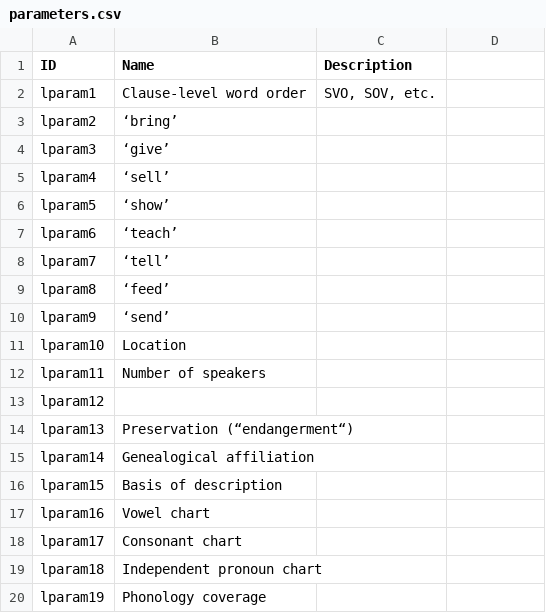
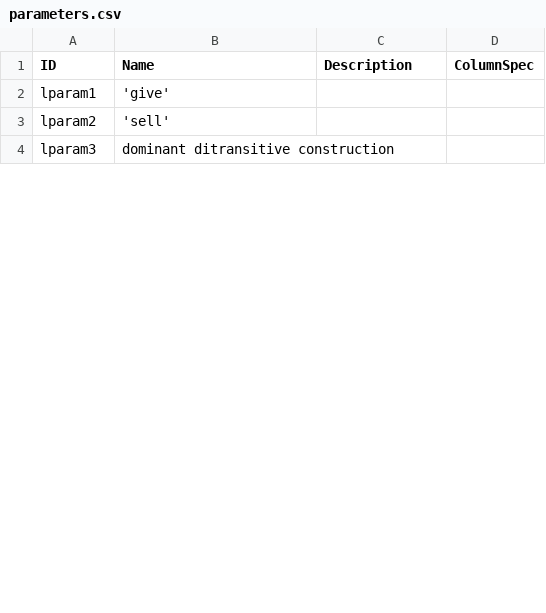
Before and after one commit to cldf-datasets/malchukovditransitives, a CSV file: cldf/parameters.csv, drawn as a sheet; only a part is shown; the diff covers the shown part only.

```diff
--- a/cldf/parameters.csv
+++ b/cldf/parameters.csv
@@ -1,20 +1,4 @@
-ID,Name,Description
-lparam1,Clause-level word order,"SVO, SOV, etc."
-lparam2,‘bring’,
-lparam3,‘give’,
-lparam4,‘sell’,
-lparam5,‘show’,
-lparam6,‘teach’,
-lparam7,‘tell’,
-lparam8,‘feed’,
-lparam9,‘send’,
-lparam10,Location,
-lparam11,Number of speakers,
-lparam12,,
-lparam13,Preservation (“endangerment“),
-lparam14,Genealogical affiliation,
-lparam15,Basis of description,
-lparam16,Vowel chart,
-lparam17,Consonant chart,
-lparam18,Independent pronoun chart,
-lparam19,Phonology coverage,
+ID,Name,Description,ColumnSpec
+lparam1,'give',,
+lparam2,'sell',,
+lparam3,dominant ditransitive construction,,
```
Also changed, not shown: 18 removed rows and 33 edited cells elsewhere in this file, cldf/codes.csv, cldf/examples.csv, 7 other files.
